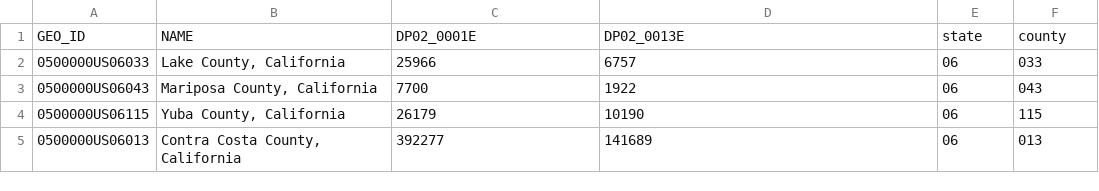
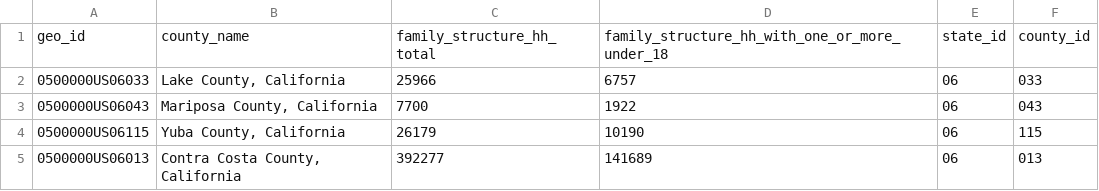
Before and after one commit to sloth143chunk/Internet_Access_Analysis, a CSV file: resources/census_api/census_family_structure_data.csv, drawn as a sheet; only a part is shown.

Commit message:
updated code in census_api which fixed a bug that was intoducted to family structure csv file

```diff
--- a/resources/census_api/census_family_structure_data.csv
+++ b/resources/census_api/census_family_structure_data.csv
@@ -1,2 +1,2 @@
-GEO_ID,NAME,DP02_0001E,DP02_0013E,state,county
+geo_id,county_name,family_structure_hh_total,family_structure_hh_with_one_or_more_under_18,state_id,county_id
 0500000US06033,"Lake County, California",25966,6757,06,033
```
